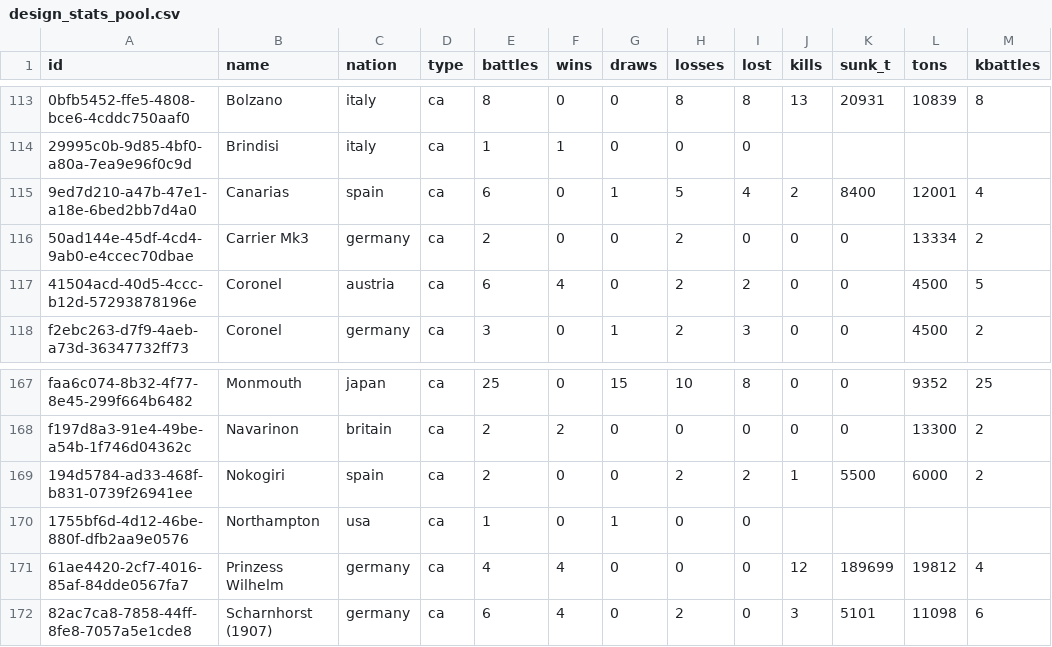
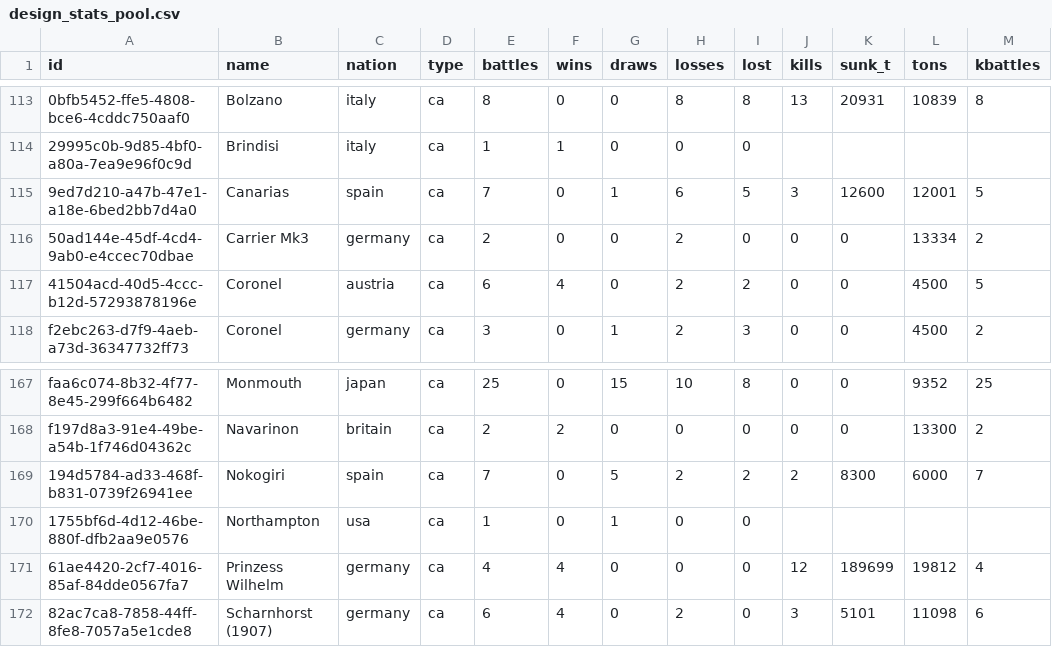
Before and after one commit to KlaudiuszLedwoch/Iron-Admiral, a CSV file: payload/Mods/IronAdmiralDesigns/design_stats_pool.csv, drawn as a sheet; only a part is shown, gaps mark what is left out; the diff names each change by its address in the sheet, - before the commit and + after, or states it on an @@ line.

```diff
--- a/payload/Mods/IronAdmiralDesigns/design_stats_pool.csv
+++ b/payload/Mods/IronAdmiralDesigns/design_stats_pool.csv
-E115 (battles): 6
+E115 (battles): 7
-H115 (losses): 5
+H115 (losses): 6
-I115 (lost): 4
+I115 (lost): 5
-J115 (kills): 2
+J115 (kills): 3
-K115 (sunk_t): 8400
+K115 (sunk_t): 12600
-M115 (kbattles): 4
+M115 (kbattles): 5
-E169 (battles): 2
+E169 (battles): 7
-G169 (draws): 0
+G169 (draws): 5
-J169 (kills): 1
+J169 (kills): 2
-K169 (sunk_t): 5500
+K169 (sunk_t): 8300
-M169 (kbattles): 2
+M169 (kbattles): 7
```
Also changed, not shown: payload/Mods/IronAdmiralDesigns/design_authors.csv, 3 other files.
